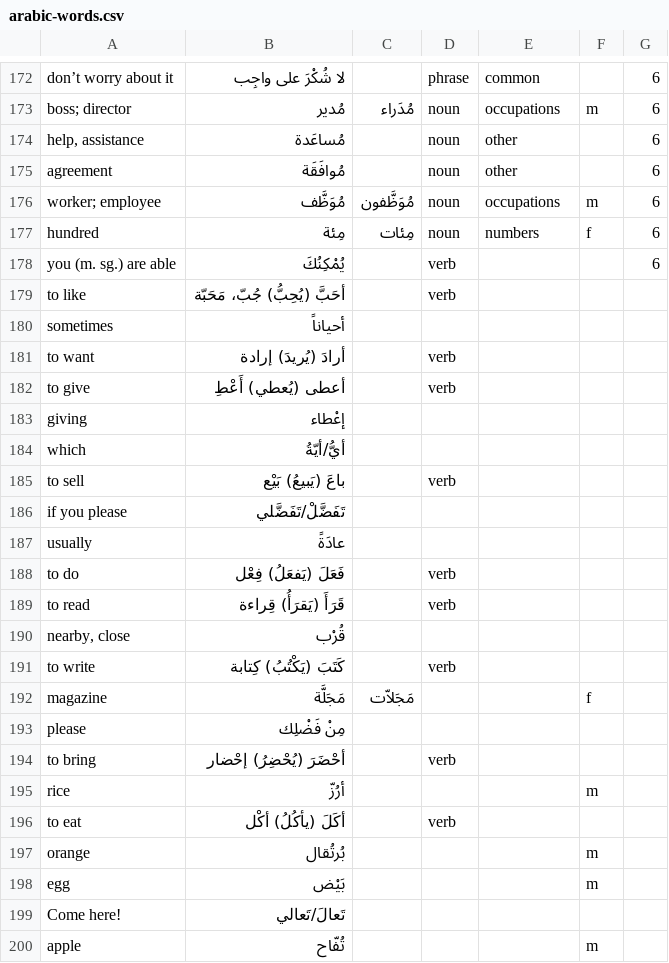
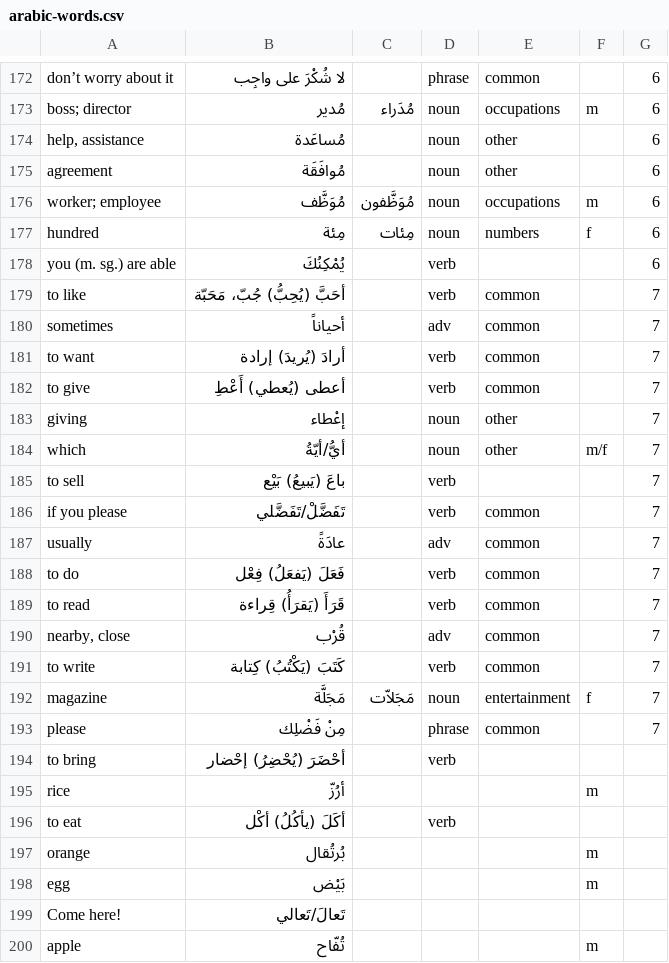
Before and after one commit to bmaupin/junkpile, a CSV file: support/words/arabic-words.csv, drawn as a sheet; only a part is shown, gaps mark what is left out.

Commit message:
add missing words and parts of speech, categories, etc. to aws chapter 7
git-svn-id: file:///home/bmaupin/tmp/oldaaf/android_arabic_flashcards/trunk@66 d45c4bbb-d1aa-4eb0-a131-1cfa29d7c7c7

```diff
--- a/support/words/arabic-words.csv
+++ b/support/words/arabic-words.csv
@@ -178,17 +178,17 @@ hundred|مِئة|مِئات|noun|numbers|f|6
 you (m. sg.) are able|يُمْكِنُكَ||verb|||6
-to like|أحَبَّ (يُحِبُّ) جُبّ، مَحَبّة||verb|||
-sometimes|أحياناً|||||
-to want|أرادَ (يُريدَ) إرادة||verb|||
-to give|أعطى (يُعطي) أَعْطِ||verb|||
-giving|إعْطاء|||||
-which|أيُّ/أيّةُ|||||
-to sell|باعَ (يَبيعُ) بَيْع||verb|||
-if you please|تَفَضَّلْ/تَفَضَّلي|||||
-usually|عادَةً|||||
-to do|فَعَلَ (يَفعَلُ) فِعْل||verb|||
-to read|قَرَأَ (يَقرَأُ) قِراءة||verb|||
-nearby, close|قُرْب|||||
-to write|كَتَبَ (يَكْتُبُ) كِتابة||verb|||
-magazine|مَجَلَّة|مَجَلاّت|||f|
-please|مِنْ فَضْلِك|||||
+to like|أحَبَّ (يُحِبُّ) جُبّ، مَحَبّة||verb|common||7
+sometimes|أحياناً||adv|common||7
+to want|أرادَ (يُريدَ) إرادة||verb|common||7
+to give|أعطى (يُعطي) أَعْطِ||verb|common||7
+giving|إعْطاء||noun|other||7
+which|أيُّ/أيّةُ||noun|other|m/f|7
+to sell|باعَ (يَبيعُ) بَيْع||verb|||7
+if you please|تَفَضَّلْ/تَفَضَّلي||verb|common||7
+usually|عادَةً||adv|common||7
+to do|فَعَلَ (يَفعَلُ) فِعْل||verb|common||7
+to read|قَرَأَ (يَقرَأُ) قِراءة||verb|common||7
+nearby, close|قُرْب||adv|common||7
+to write|كَتَبَ (يَكْتُبُ) كِتابة||verb|common||7
+magazine|مَجَلَّة|مَجَلاّت|noun|entertainment|f|7
+please|مِنْ فَضْلِك||phrase|common||7
 to bring|أحْضَرَ (يُحْضِرُ) إحْضار||verb|||
```
